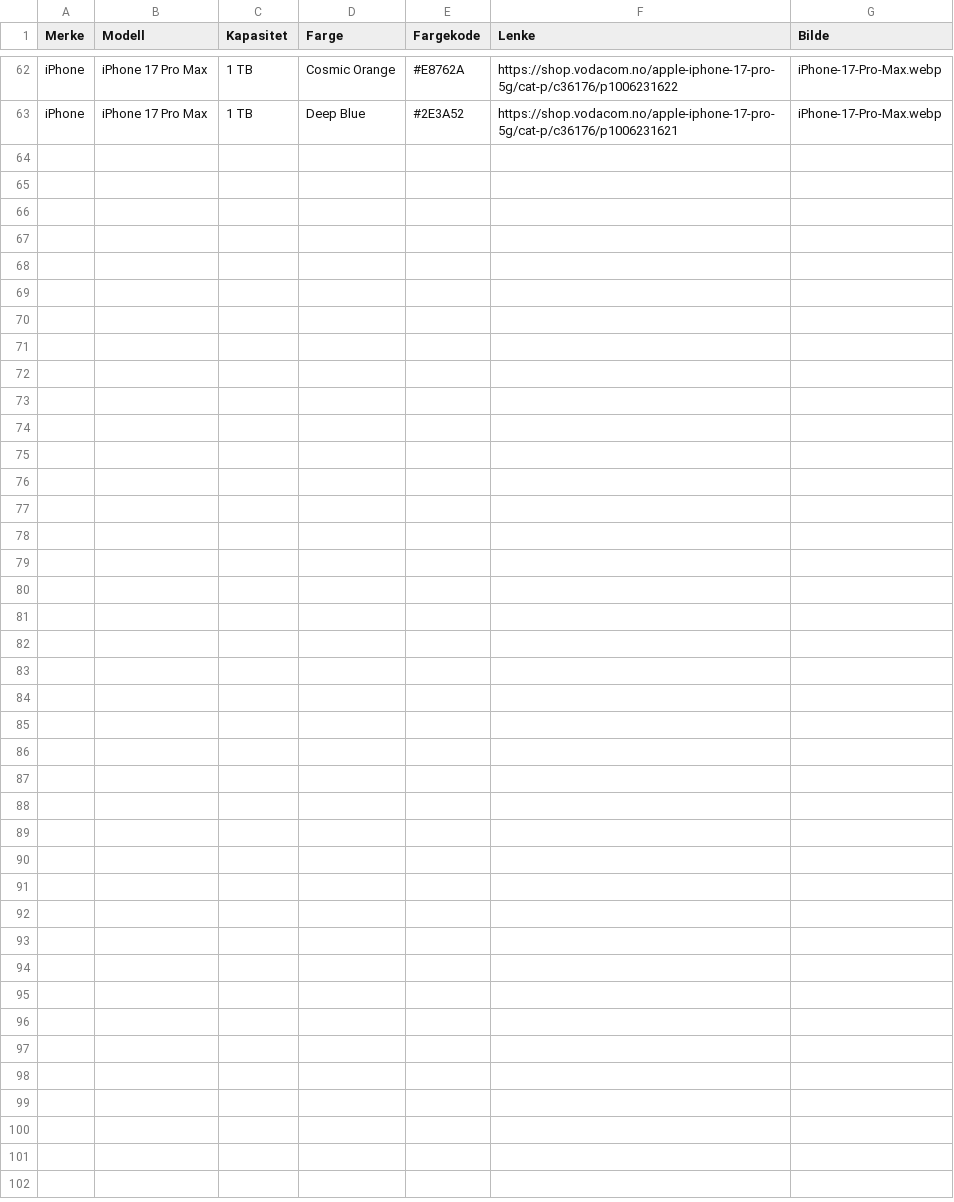
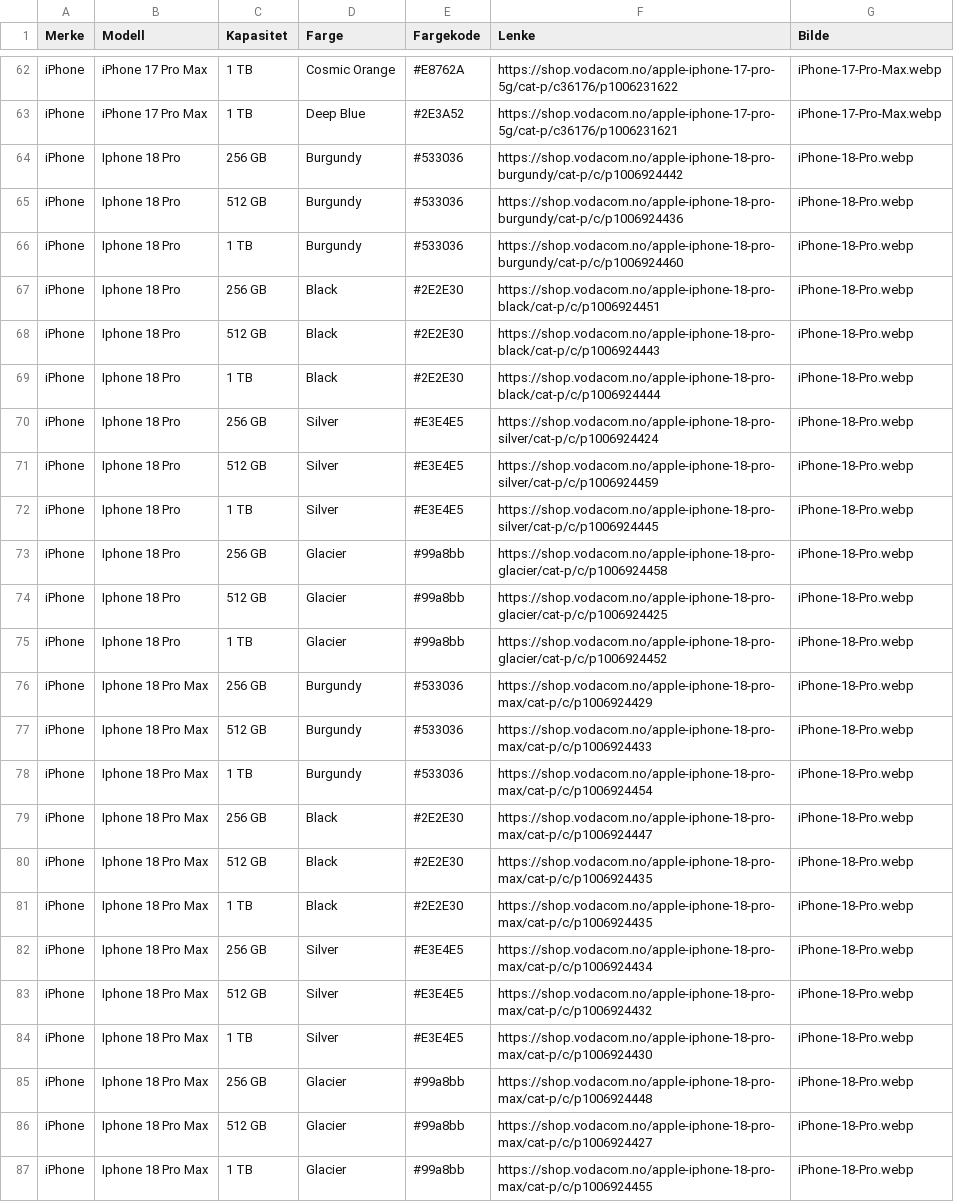
Before and after one commit to Linga42/Produkt-telefonvelger-Dyn-B-P-visning, a CSV file: data/telefoner.csv, drawn as a sheet; only a part is shown, gaps mark what is left out; the diff names each change by its address in the sheet, - before the commit and + after, or states it on an @@ line.

Commit message:
Nye produkter
iPhone 18 & iPhone 18 Pro Max

```diff
--- a/data/telefoner.csv
+++ b/data/telefoner.csv
+row 64: iPhone | Iphone 18 Pro | 256 GB | Burgundy | #533036 | https://shop.vodacom.no/apple-iphone-18-pro-burgundy/cat-p/c/p1006924442 | iPhone-18-Pro.webp
+row 65: iPhone | Iphone 18 Pro | 512 GB | Burgundy | #533036 | https://shop.vodacom.no/apple-iphone-18-pro-burgundy/cat-p/c/p1006924436 | iPhone-18-Pro.webp
+row 66: iPhone | Iphone 18 Pro | 1 TB | Burgundy | #533036 | https://shop.vodacom.no/apple-iphone-18-pro-burgundy/cat-p/c/p1006924460 | iPhone-18-Pro.webp
+row 67: iPhone | Iphone 18 Pro | 256 GB | Black | #2E2E30 | https://shop.vodacom.no/apple-iphone-18-pro-black/cat-p/c/p1006924451 | iPhone-18-Pro.webp
+row 68: iPhone | Iphone 18 Pro | 512 GB | Black | #2E2E30 | https://shop.vodacom.no/apple-iphone-18-pro-black/cat-p/c/p1006924443 | iPhone-18-Pro.webp
+row 69: iPhone | Iphone 18 Pro | 1 TB | Black | #2E2E30 | https://shop.vodacom.no/apple-iphone-18-pro-black/cat-p/c/p1006924444 | iPhone-18-Pro.webp
+row 70: iPhone | Iphone 18 Pro | 256 GB | Silver | #E3E4E5 | https://shop.vodacom.no/apple-iphone-18-pro-silver/cat-p/c/p1006924424 | iPhone-18-Pro.webp
+row 71: iPhone | Iphone 18 Pro | 512 GB | Silver | #E3E4E5 | https://shop.vodacom.no/apple-iphone-18-pro-silver/cat-p/c/p1006924459 | iPhone-18-Pro.webp
+row 72: iPhone | Iphone 18 Pro | 1 TB | Silver | #E3E4E5 | https://shop.vodacom.no/apple-iphone-18-pro-silver/cat-p/c/p1006924445 | iPhone-18-Pro.webp
+row 73: iPhone | Iphone 18 Pro | 256 GB | Glacier | #99a8bb | https://shop.vodacom.no/apple-iphone-18-pro-glacier/cat-p/c/p1006924458 | iPhone-18-Pro.webp
+row 74: iPhone | Iphone 18 Pro | 512 GB | Glacier | #99a8bb | https://shop.vodacom.no/apple-iphone-18-pro-glacier/cat-p/c/p1006924425 | iPhone-18-Pro.webp
+row 75: iPhone | Iphone 18 Pro | 1 TB | Glacier | #99a8bb | https://shop.vodacom.no/apple-iphone-18-pro-glacier/cat-p/c/p1006924452 | iPhone-18-Pro.webp
+row 76: iPhone | Iphone 18 Pro Max | 256 GB | Burgundy | #533036 | https://shop.vodacom.no/apple-iphone-18-pro-max/cat-p/c/p1006924429 | iPhone-18-Pro.webp
+row 77: iPhone | Iphone 18 Pro Max | 512 GB | Burgundy | #533036 | https://shop.vodacom.no/apple-iphone-18-pro-max/cat-p/c/p1006924433 | iPhone-18-Pro.webp
+row 78: iPhone | Iphone 18 Pro Max | 1 TB | Burgundy | #533036 | https://shop.vodacom.no/apple-iphone-18-pro-max/cat-p/c/p1006924454 | iPhone-18-Pro.webp
+row 79: iPhone | Iphone 18 Pro Max | 256 GB | Black | #2E2E30 | https://shop.vodacom.no/apple-iphone-18-pro-max/cat-p/c/p1006924447 | iPhone-18-Pro.webp
+row 80: iPhone | Iphone 18 Pro Max | 512 GB | Black | #2E2E30 | https://shop.vodacom.no/apple-iphone-18-pro-max/cat-p/c/p1006924435 | iPhone-18-Pro.webp
+row 81: iPhone | Iphone 18 Pro Max | 1 TB | Black | #2E2E30 | https://shop.vodacom.no/apple-iphone-18-pro-max/cat-p/c/p1006924435 | iPhone-18-Pro.webp
+row 82: iPhone | Iphone 18 Pro Max | 256 GB | Silver | #E3E4E5 | https://shop.vodacom.no/apple-iphone-18-pro-max/cat-p/c/p1006924434 | iPhone-18-Pro.webp
+row 83: iPhone | Iphone 18 Pro Max | 512 GB | Silver | #E3E4E5 | https://shop.vodacom.no/apple-iphone-18-pro-max/cat-p/c/p1006924432 | iPhone-18-Pro.webp
+row 84: iPhone | Iphone 18 Pro Max | 1 TB | Silver | #E3E4E5 | https://shop.vodacom.no/apple-iphone-18-pro-max/cat-p/c/p1006924430 | iPhone-18-Pro.webp
+row 85: iPhone | Iphone 18 Pro Max | 256 GB | Glacier | #99a8bb | https://shop.vodacom.no/apple-iphone-18-pro-max/cat-p/c/p1006924448 | iPhone-18-Pro.webp
+row 86: iPhone | Iphone 18 Pro Max | 512 GB | Glacier | #99a8bb | https://shop.vodacom.no/apple-iphone-18-pro-max/cat-p/c/p1006924427 | iPhone-18-Pro.webp
+row 87: iPhone | Iphone 18 Pro Max | 1 TB | Glacier | #99a8bb | https://shop.vodacom.no/apple-iphone-18-pro-max/cat-p/c/p1006924455 | iPhone-18-Pro.webp
```
Also changed, not shown: data/produkter.csv, data/telefon-tilbehor.csv, 1 other file.
